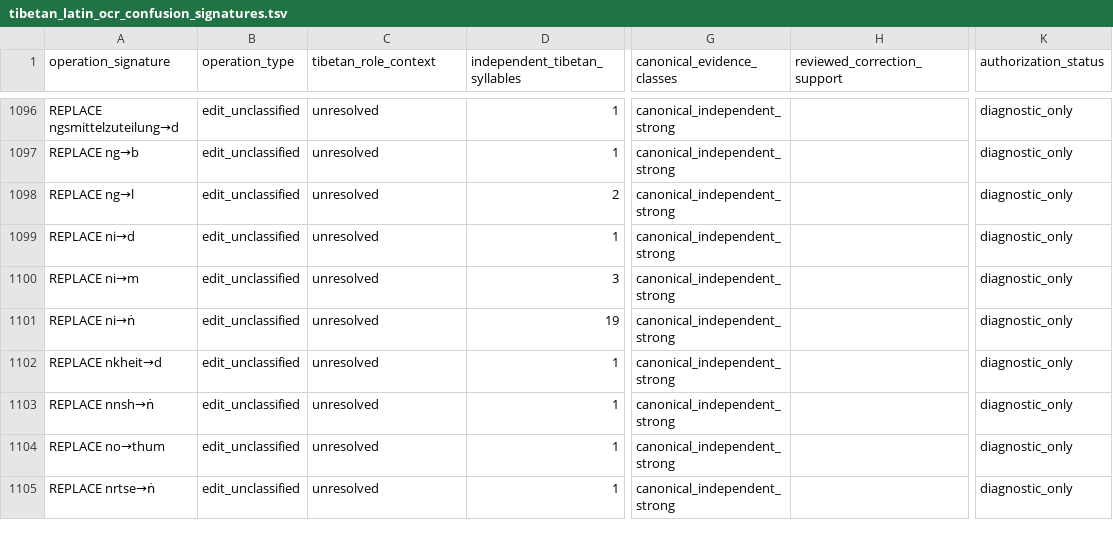
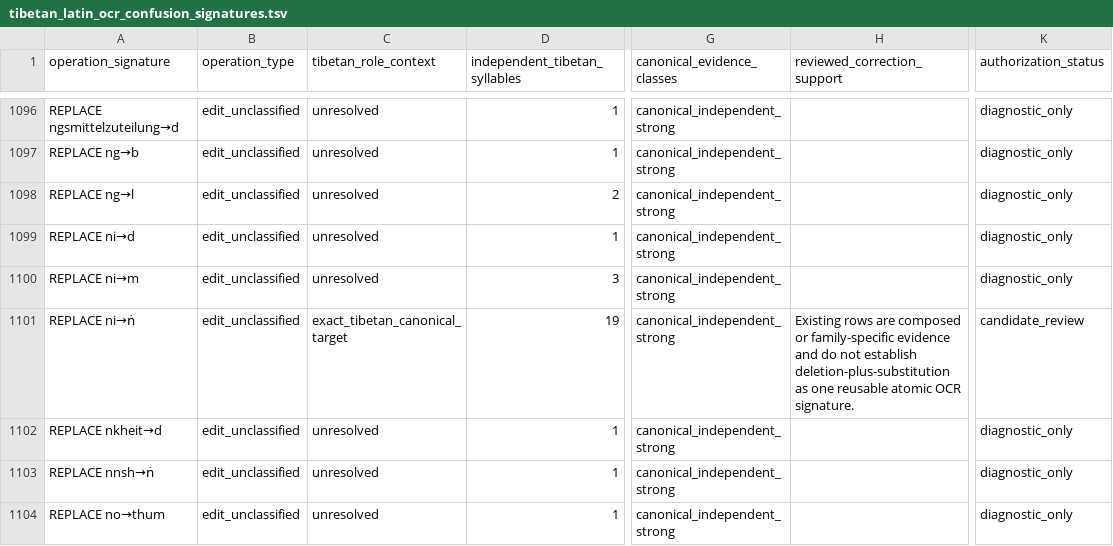
Before and after one commit to nh36/WtSOCR, a TSV file: data/tibetan_latin_ocr_confusion_signatures.tsv, drawn as a sheet; only a part is shown, gaps mark what is left out; the shorter side is filled out with more unchanged rows; the diff covers the shown part only; the diff names each change by its address in the sheet, - before the commit and + after, or states it on an @@ line.

Commit message:
Build reviewed OCR signature evidence engine

```diff
--- a/data/tibetan_latin_ocr_confusion_signatures.tsv
+++ b/data/tibetan_latin_ocr_confusion_signatures.tsv
-C1101 (tibetan_role_context): unresolved
+C1101 (tibetan_role_context): exact_tibetan_canonical_target
-H1101 (reviewed_correction_support): (empty)
+H1101 (reviewed_correction_support): Existing rows are composed or family-specific evidence and do not establish deletion-plus-substitution as one reusable atomic OCR signature.
-K1101 (authorization_status): diagnostic_only
+K1101 (authorization_status): candidate_review
```
Also changed, not shown: 39 edited cells elsewhere in this file, data/correction_families.tsv, 15 other files.
